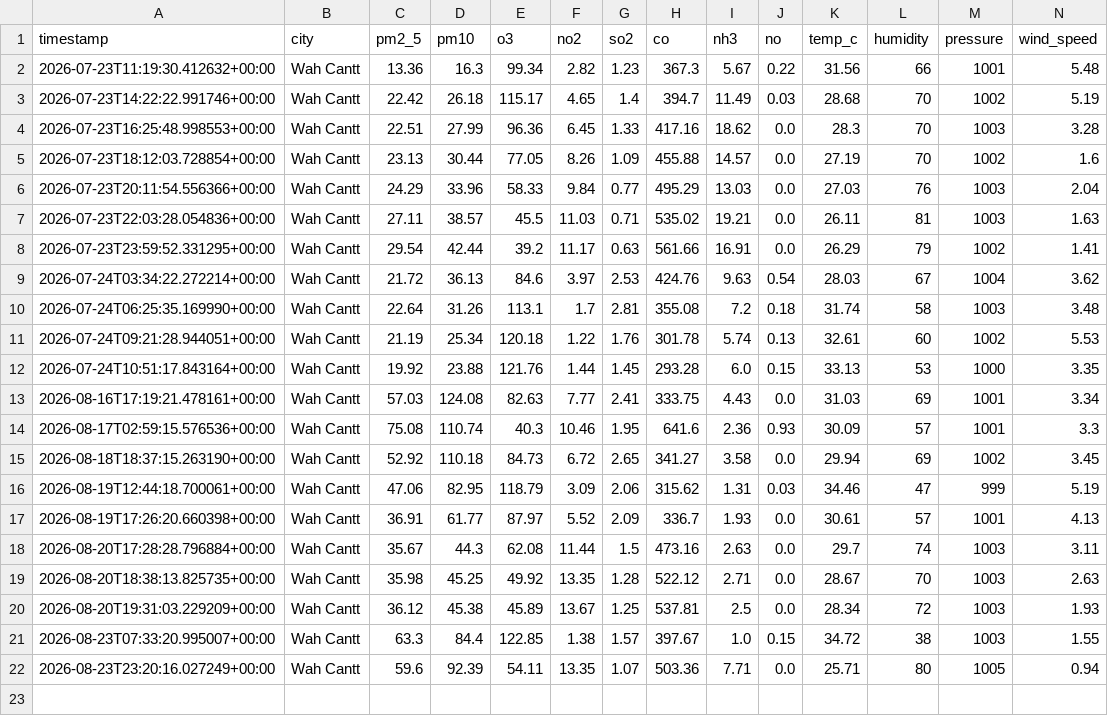
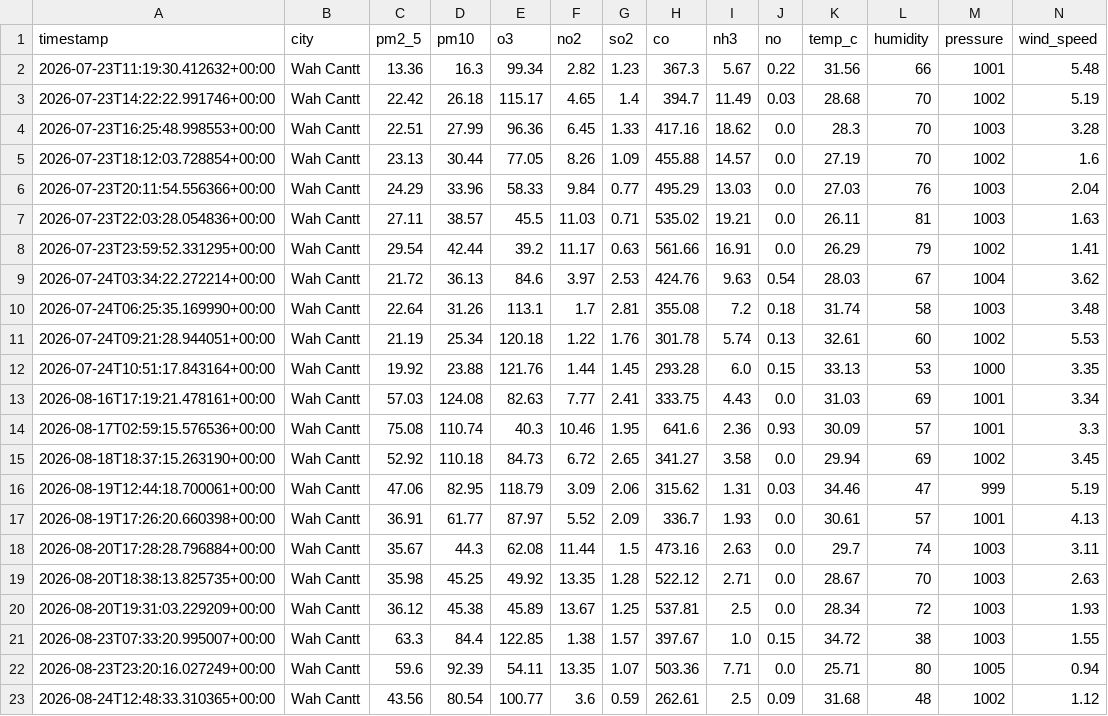
Before and after one commit to usmhan123/aqi-predictor, a CSV file: data/features.csv, drawn as a sheet; only a part is shown; rows hold the shown columns only; the diff names each change by its address in the sheet, - before the commit and + after, or states it on an @@ line.

```diff
--- a/data/features.csv
+++ b/data/features.csv
+row 23: 2026-08-24T12:48:33.310365+00:00 | Wah Cantt | 43.56 | 80.54 | 100.77 | 3.6 | 0.59 | 262.61 | 2.5 | 0.09 | 31.68 | 48 | 1002 | 1.12
```
